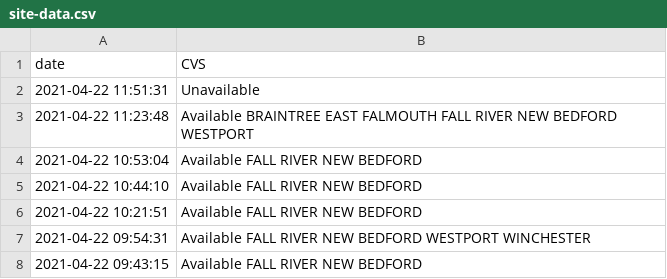
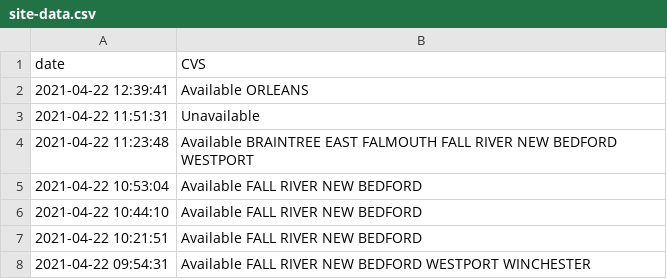
Before and after one commit to JimmyAstle/VaccineFinderMA, a CSV file: data/site-data.csv, drawn as a sheet; only a part is shown; the shorter side is filled out with more unchanged rows.

```diff
--- a/data/site-data.csv
+++ b/data/site-data.csv
@@ -1,2 +1,3 @@
 date,CVS
+2021-04-22 12:39:41,Available ORLEANS
 2021-04-22 11:51:31,Unavailable
```
Also changed, not shown: 1 other file.
